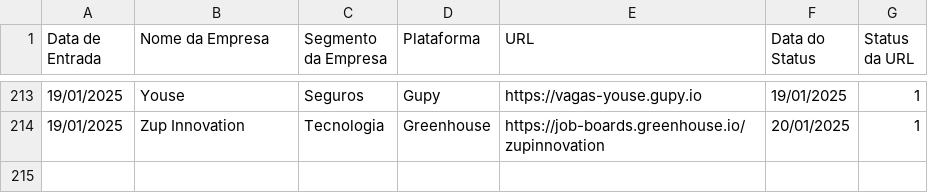
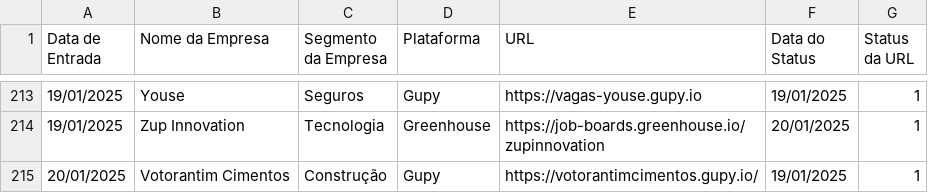
Before and after one commit to eualannascimento/lista-trabalhe-conosco, a CSV file: src/csv/career-websites.csv, drawn as a sheet; only a part is shown, gaps mark what is left out.

Commit message:
Update career-websites.csv

```diff
--- a/src/csv/career-websites.csv
+++ b/src/csv/career-websites.csv
@@ -214 +214,2 @@ Data de Entrada,Nome da Empresa,Segmento da Empresa,Plataforma,URL,Data do Statu
 19/01/2025,Zup Innovation,Tecnologia,Greenhouse,https://job-boards.greenhouse.io/zupinnovation,20/01/2025,1
+20/01/2025,Votorantim Cimentos,Construção,Gupy,https://votorantimcimentos.gupy.io/,19/01/2025,1
```
